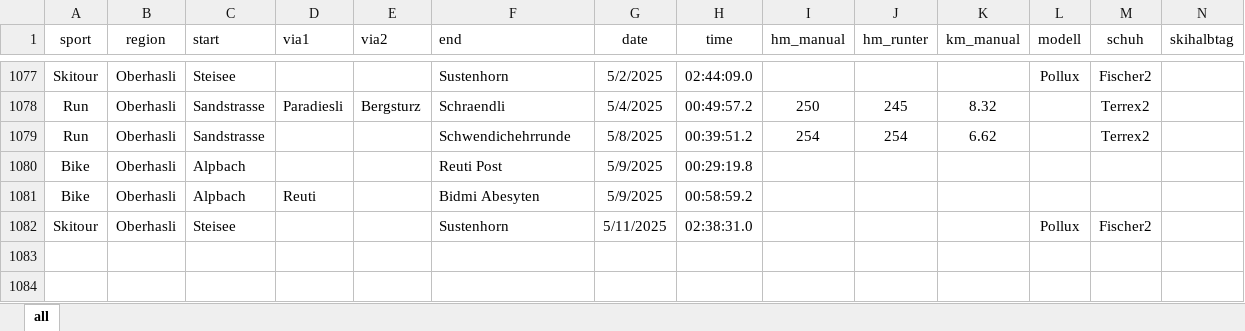
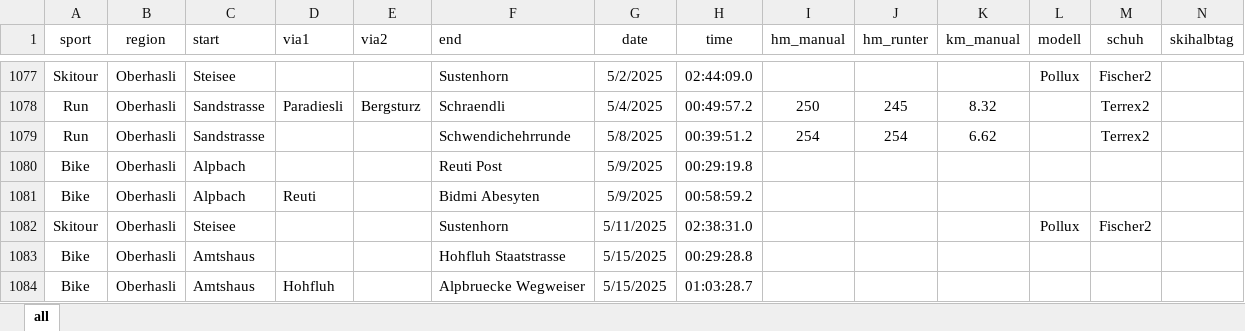
Before and after one commit to rufi77/sport, an Excel workbook: data/touren.xlsx, sheet all, drawn as a sheet; only a part is shown, gaps mark what is left out; values as stored, in another font and other column widths than the file's, no borders; conditional formats not drawn; rows hold the shown columns only; the diff names each change by its address in the sheet, - before the commit and + after, or states it on an @@ line.

```diff
--- a/data/touren.xlsx (sheet all)
+++ b/data/touren.xlsx (sheet all)
+row 1083: Bike | Oberhasli | Amtshaus |  |  | Hohfluh Staatstrasse | 5/15/2025 | 00:29:28.8
+row 1084: Bike | Oberhasli | Amtshaus | Hohfluh |  | Alpbruecke Wegweiser | 5/15/2025 | 01:03:28.7
```
Also changed, not shown: 2 other files.
